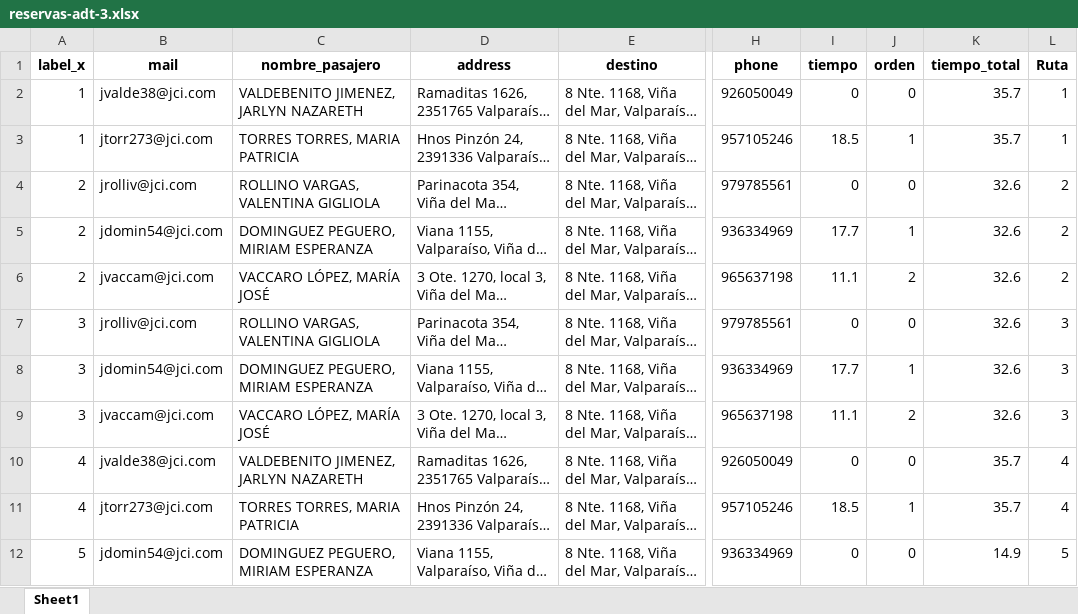
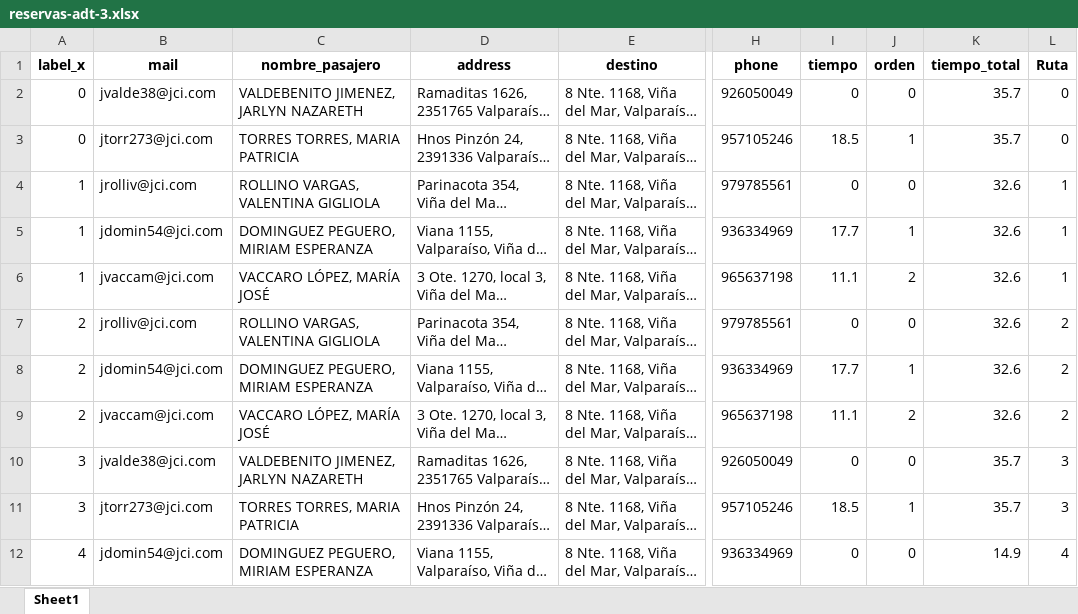
Before and after one commit to martinnnsss/best-route, an Excel workbook: reservas-adt-3.xlsx, sheet Sheet1, drawn as a sheet; only a part is shown, gaps mark what is left out; long unchanged cells end in …; values as stored, in another font and other column widths than the file's, no borders; the diff covers the shown part only; the diff names each change by its address in the sheet, - before the commit and + after, or states it on an @@ line.

```diff
--- a/reservas-adt-3.xlsx (sheet Sheet1)
+++ b/reservas-adt-3.xlsx (sheet Sheet1)
-A2:A3 (label_x): 1
+A2:A3 (label_x): 0
-L2:L3 (Ruta): 1
+L2:L3 (Ruta): 0
-A4:A6 (label_x): 2
+A4:A6 (label_x): 1
-L4:L6 (Ruta): 2
+L4:L6 (Ruta): 1
-A7:A9 (label_x): 3
+A7:A9 (label_x): 2
-L7:L9 (Ruta): 3
+L7:L9 (Ruta): 2
-A10:A11 (label_x): 4
+A10:A11 (label_x): 3
-L10:L11 (Ruta): 4
+L10:L11 (Ruta): 3
-A12 (label_x): 5
+A12 (label_x): 4
-L12 (Ruta): 5
+L12 (Ruta): 4
```
Also changed, not shown: 26 edited cells elsewhere in this sheet, 1 other file.
